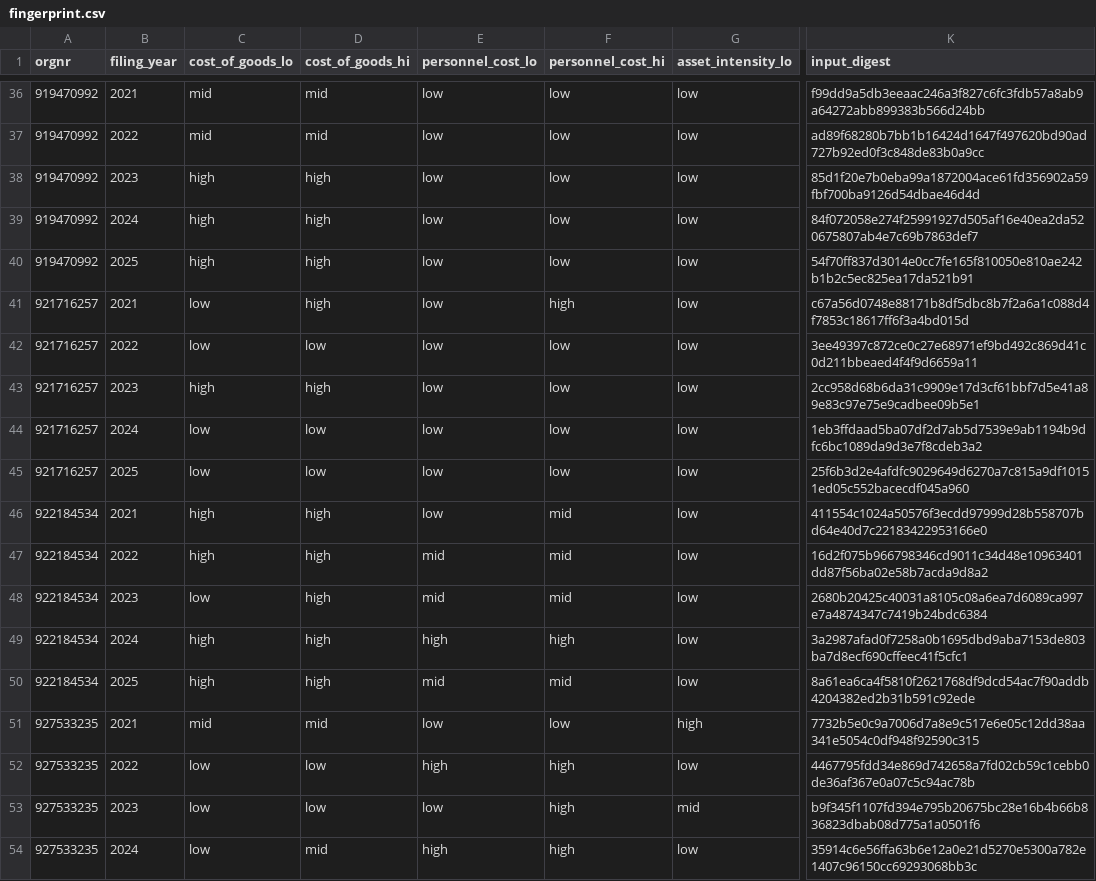
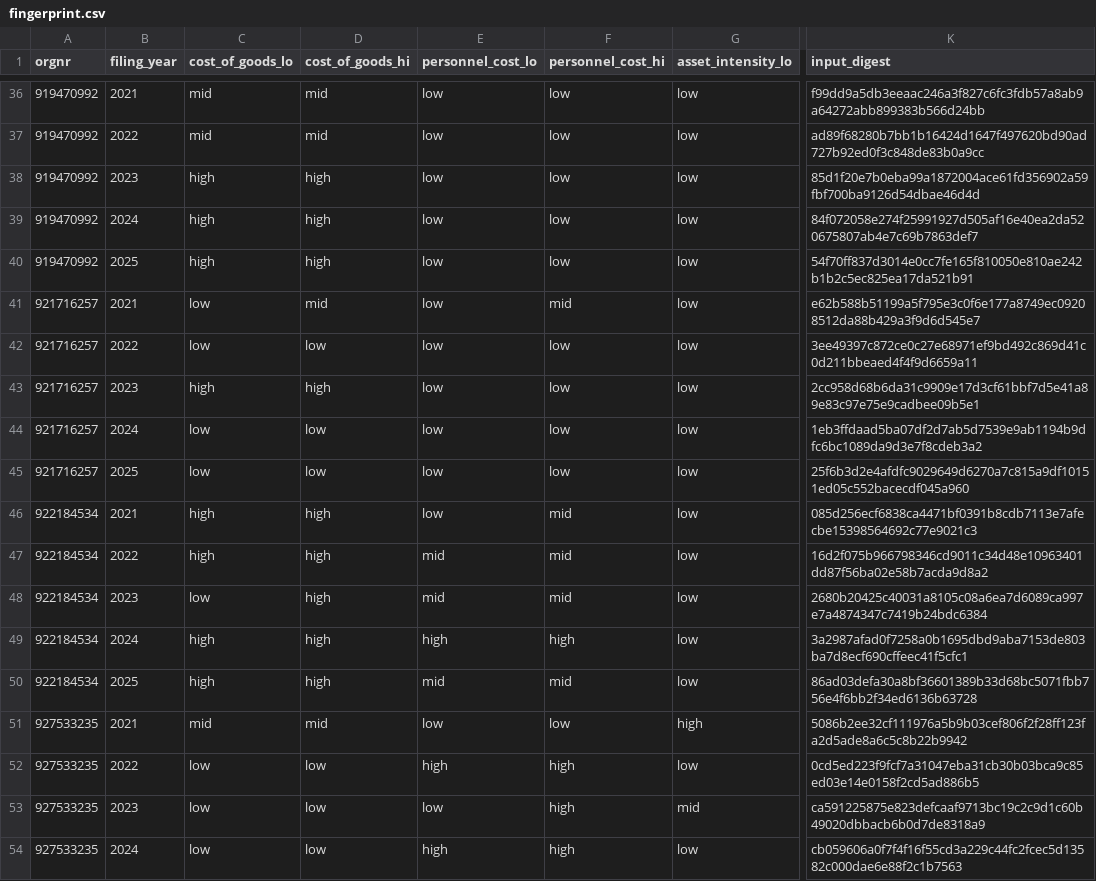
Before and after one commit to IBE160-2026/G97-meinich, a CSV file: seed/demo/fingerprint.csv, drawn as a sheet; only a part is shown, gaps mark what is left out; the diff covers the shown part only; the diff names each change by its address in the sheet, - before the commit and + after, or states it on an @@ line.

```diff
--- a/seed/demo/fingerprint.csv
+++ b/seed/demo/fingerprint.csv
-D41 (cost_of_goods_hi): high
+D41 (cost_of_goods_hi): mid
-F41 (personnel_cost_hi): high
+F41 (personnel_cost_hi): mid
-K41 (input_digest): c67a56d0748e88171b8df5dbc8b7f2a6a1c088d4f7853c18617ff6f3a4bd015d
+K41 (input_digest): e62b588b51199a5f795e3c0f6e177a8749ec09208512da88b429a3f9d6d545e7
-K46 (input_digest): 411554c1024a50576f3ecdd97999d28b558707bd64e40d7c22183422953166e0
+K46 (input_digest): 085d256ecf6838ca4471bf0391b8cdb7113e7afecbe15398564692c77e9021c3
-K50 (input_digest): 8a61ea6ca4f5810f2621768df9dcd54ac7f90addb4204382ed2b31b591c92ede
+K50 (input_digest): 86ad03defa30a8bf36601389b33d68bc5071fbb756e4f6bb2f34ed6136b63728
-K51 (input_digest): 7732b5e0c9a7006d7a8e9c517e6e05c12dd38aa341e5054c0df948f92590c315
+K51 (input_digest): 5086b2ee32cf111976a5b9b03cef806f2f28ff123fa2d5ade8a6c5c8b22b9942
-K52 (input_digest): 4467795fdd34e869d742658a7fd02cb59c1cebb0de36af367e0a07c5c94ac78b
+K52 (input_digest): 0cd5ed223f9fcf7a31047eba31cb30b03bca9c85ed03e14e0158f2cd5ad886b5
-K53 (input_digest): b9f345f1107fd394e795b20675bc28e16b4b66b836823dbab08d775a1a0501f6
+K53 (input_digest): ca591225875e823defcaaf9713bc19c2c9d1c60b49020dbbacb6b0d7de8318a9
-D54 (cost_of_goods_hi): mid
+D54 (cost_of_goods_hi): low
-K54 (input_digest): 35914c6e56ffa63b6e12a0e21d5270e5300a782e1407c96150cc69293068bb3c
+K54 (input_digest): cb059606a0f7f4f16f55cd3a229c44fc2fcec5d13582c000dae6e88f2c1b7563
```
Also changed, not shown: 1 added row and 44 edited cells elsewhere in this file, seed/demo/document.csv, seed/demo/document_column.csv, 1 other file.
